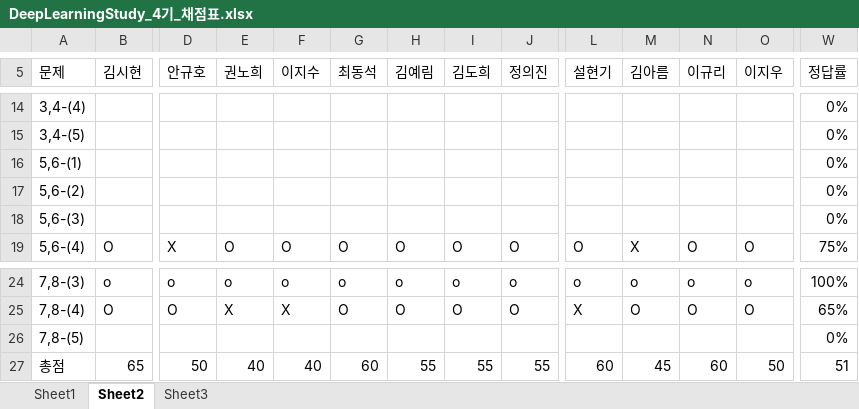
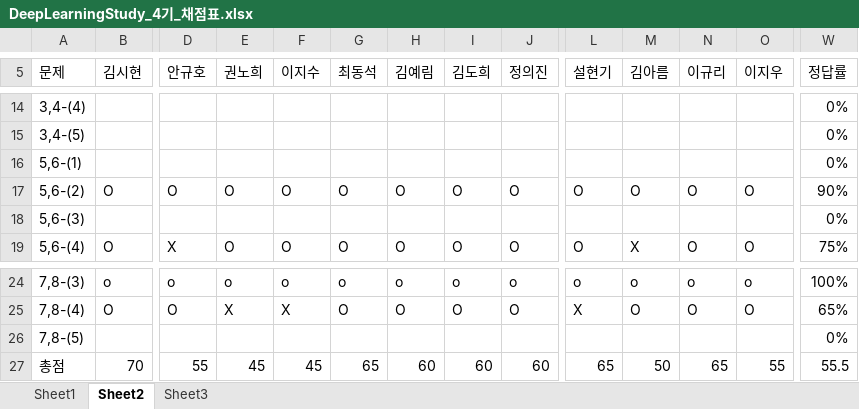
Before and after one commit to longBright/2022_DeepLearningStudy, an Excel workbook: 02_Test_Data/DeepLearningStudy_4기_채점표.xlsx, sheet Sheet2, drawn as a sheet; only a part is shown, gaps mark what is left out; values as stored, in another font and other column widths than the file's, no cell formats; removed rows and columns are numbered as before the commit, all else as after; rows hold the shown columns only; the diff covers the shown part only; the diff names each change by its address in the sheet, - before the commit and + after, or states it on an @@ line.

```diff
--- a/02_Test_Data/DeepLearningStudy_4기_채점표.xlsx (sheet Sheet2)
+++ b/02_Test_Data/DeepLearningStudy_4기_채점표.xlsx (sheet Sheet2)
-row 17: 5,6-(2) |  |  |  |  |  |  |  |  |  |  |  |  | 0%
+row 17: 5,6-(2) | O | O | O | O | O | O | O | O | O | O | O | O | 90%
-B27 (김시현): 65
+B27 (김시현): 70
-D27 (안규호): 50
+D27 (안규호): 55
-E27 (권노희): 40
+E27 (권노희): 45
-F27 (이지수): 40
+F27 (이지수): 45
-G27 (최동석): 60
+G27 (최동석): 65
-H27 (김예림): 55
+H27 (김예림): 60
-I27 (김도희): 55
+I27 (김도희): 60
-J27 (정의진): 55
+J27 (정의진): 60
-L27 (설현기): 60
+L27 (설현기): 65
-M27 (김아름): 45
+M27 (김아름): 50
-N27 (이규리): 60
+N27 (이규리): 65
-O27 (이지우): 50
+O27 (이지우): 55
-W27 (정답률): 51
+W27 (정답률): 55.5
```
Also changed, not shown: 7 edited cells elsewhere in this sheet, sheet Sheet3, sheet Sheet1, cell formats.
